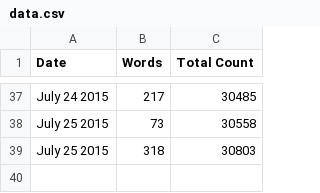
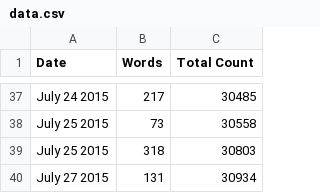
Before and after one commit to organisciak/dissertation, a CSV file: progress/data.csv, drawn as a sheet; only a part is shown, gaps mark what is left out; the diff names each change by its address in the sheet, - before the commit and + after, or states it on an @@ line.

Commit message:
Editing for chapter 5

```diff
--- a/progress/data.csv
+++ b/progress/data.csv
+row 40: July 27 2015 | 131 | 30934
```
